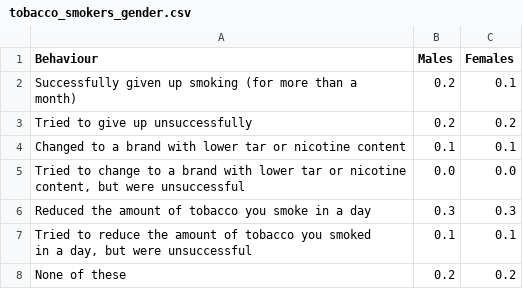
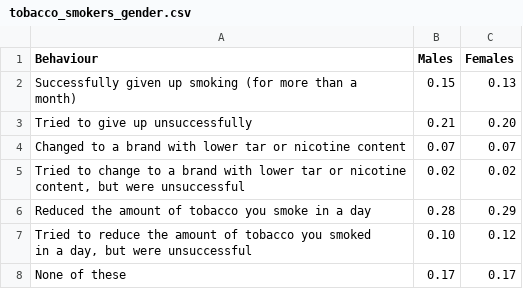
Before and after one commit to jasminedbell/3179, a CSV file: tobacco_smokers_gender.csv, drawn as a sheet.

Commit message:
Add files via upload

```diff
--- a/tobacco_smokers_gender.csv
+++ b/tobacco_smokers_gender.csv
@@ -1,11 +1,11 @@
 Behaviour,Males,Females
-"Successfully given up smoking (for more than a
-month)",0.2,0.1
-Tried to give up unsuccessfully,0.2,0.2
-Changed to a brand with lower tar or nicotine content,0.1,0.1
-"Tried to change to a brand with lower tar or nicotine
-content, but were unsuccessful",0.0,0.0
-Reduced the amount of tobacco you smoke in a day,0.3,0.3
-"Tried to reduce the amount of tobacco you smoked
-in a day, but were unsuccessful",0.1,0.1
-None of these,0.2,0.2
+"Successfully given up smoking (for more than a
+month)",0.15,0.13
+Tried to give up unsuccessfully,0.21,0.20
+Changed to a brand with lower tar or nicotine content,0.07,0.07
+"Tried to change to a brand with lower tar or nicotine
+content, but were unsuccessful",0.02,0.02
+Reduced the amount of tobacco you smoke in a day,0.28,0.29
+"Tried to reduce the amount of tobacco you smoked
+in a day, but were unsuccessful",0.10,0.12
+None of these,0.17,0.17
```
